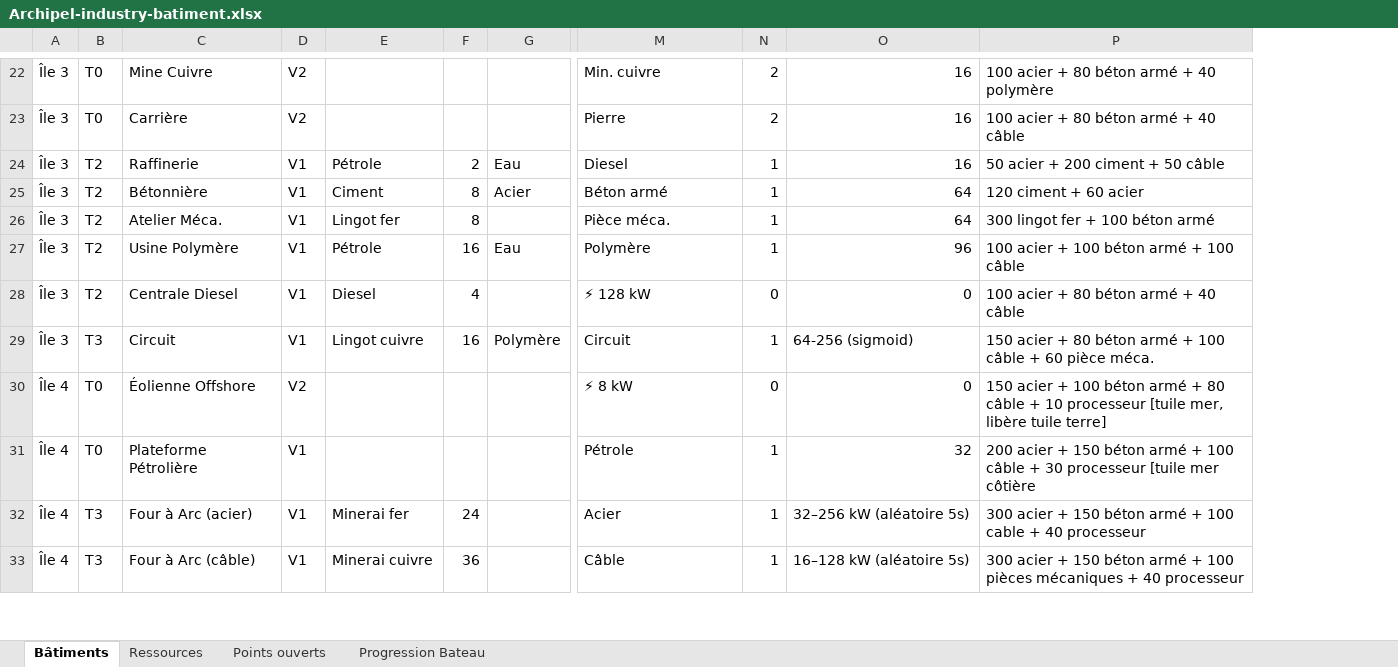
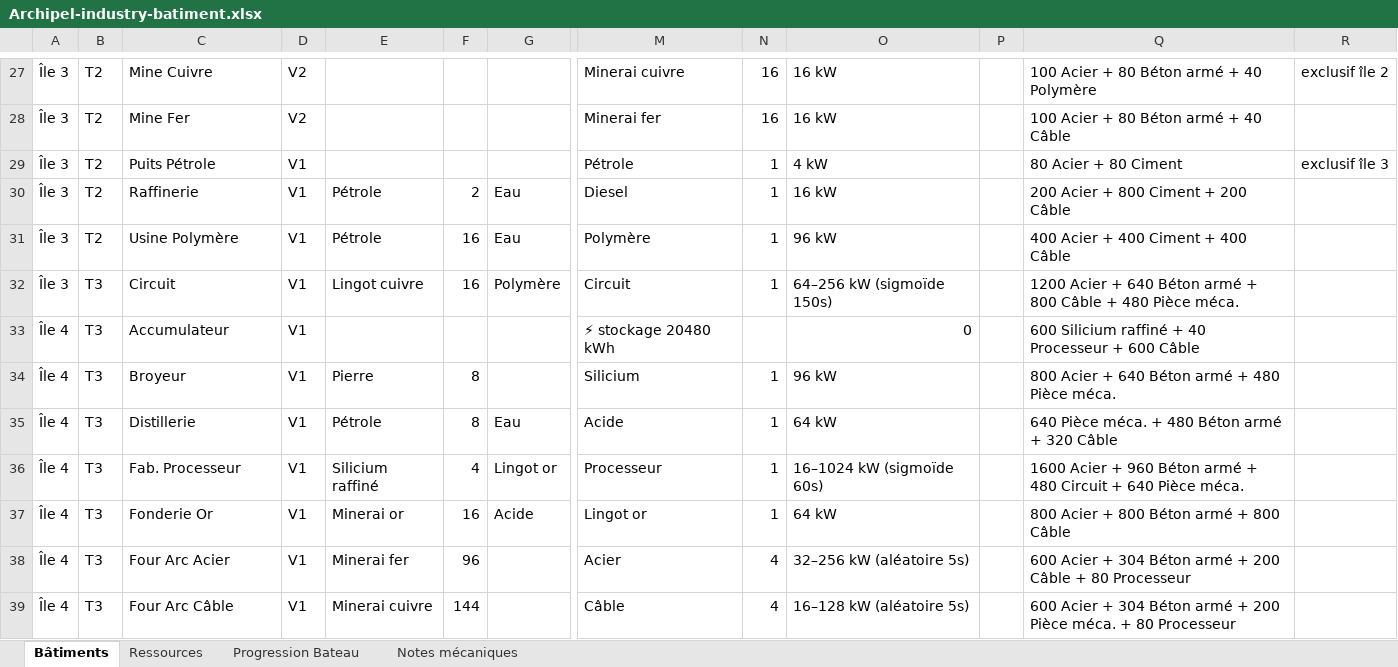
Before and after one commit to freredoc/Archipel-Industry-, an Excel workbook: Archipel-industry-batiment.xlsx, sheet Bâtiments, drawn as a sheet; only a part is shown, gaps mark what is left out; values as stored, in another font and other column widths than the file's, no cell formats; charts and pictures not drawn; removed rows and columns are numbered as before the commit, all else as after; rows hold the shown columns only; the diff covers the shown part only; the diff names each change by its address in the sheet, - before the commit and + after, or states it on an @@ line.

```diff
--- a/Archipel-industry-batiment.xlsx (sheet Bâtiments)
+++ b/Archipel-industry-batiment.xlsx (sheet Bâtiments)
-sheet tab: Points ouverts
+sheet tab: Notes mécaniques
-column P, rows 22-24: 100 acier + 80 béton armé + 40 polymère | 100 acier + 80 béton armé + 40 câble | 50 acier + 200 ciment + 50 câble; row 27: 100 acier + 100 béton armé + 100 câble; rows 29-33: 150 acier + 80 béton armé + 100 câble + 60 pièce méca. | 150 acier + 100 béton armé + 80 câble + 10 processeur [tuile mer, libère tuile terre] | 200 acier + 150 béton armé + 100 câble + 30 processeur [tuile mer côtière | 300 acier + 150 béton armé + 100 cable + 40 processeur | 300 acier + 150 béton armé + 100 pièces mécaniques + 40 processeur
+column P, empty
+column Q, rows 27-28: 100 Acier + 80 Béton armé + 40 Polymère | 100 Acier + 80 Béton armé + 40 Câble; rows 30-34: 200 Acier + 800 Ciment + 200 Câble | 400 Acier + 400 Ciment + 400 Câble | 1200 Acier + 640 Béton armé + 800 Câble + 480 Pièce méca. | 600 Silicium raffiné + 40 Processeur + 600 Câble | 800 Acier + 640 Béton armé + 480 Pièce méca.; rows 38-39: 600 Acier + 304 Béton armé + 200 Câble + 80 Processeur | 600 Acier + 304 Béton armé + 200 Pièce méca. + 80 Processeur
+column R, row 27: exclusif île 2
-B27:B28: T0
+B27:B28: T2
-M27: Min. cuivre
+M27: Minerai cuivre
-N27:N28: 2
+N27:N28: 16
-O27:O28: 16
+O27:O28: 16 kW
-C28: Carrière
+C28: Mine Fer
-M28: Pierre
+M28: Minerai fer
+row 29: Île 3 | T2 | Puits Pétrole | V1 |  |  |  | Pétrole | 1 | 4 kW |  | 80 Acier + 80 Ciment | exclusif île 3
-O30: 16
+O30: 16 kW
-row 25: Île 3 | T2 | Bétonnière | V1 | Ciment | 8 | Acier | Béton armé | 1 | 64 | 120 ciment + 60 acier
-row 26: Île 3 | T2 | Atelier Méca. | V1 | Lingot fer | 8 |  | Pièce méca. | 1 | 64 | 300 lingot fer + 100 béton armé
-O31: 96
+O31: 96 kW
-row 28: Île 3 | T2 | Centrale Diesel | V1 | Diesel | 4 |  | ⚡ 128 kW | 0 | 0 | 100 acier + 80 béton armé + 40 câble
-O32: 64-256 (sigmoid)
+O32: 64–256 kW (sigmoïde 150s)
-B33:B34: T0
+B33:B34: T3
-C33: Éolienne Offshore
+C33: Accumulateur
-D33: V2
+D33: V1
-M33: ⚡ 8 kW
+M33: ⚡ stockage 20480 kWh
-N33: 0
+N33: (empty)
-C34: Plateforme Pétrolière
+C34: Broyeur
-E34: (empty)
+E34: Pierre
-F34: (empty)
+F34: 8
-M34: Pétrole
+M34: Silicium
-O34: 32
+O34: 96 kW
+row 35: Île 4 | T3 | Distillerie | V1 | Pétrole | 8 | Eau | Acide | 1 | 64 kW |  | 640 Pièce méca. + 480 Béton armé + 320 Câble
+row 36: Île 4 | T3 | Fab. Processeur | V1 | Silicium raffiné | 4 | Lingot or | Processeur | 1 | 16–1024 kW (sigmoïde 60s) |  | 1600 Acier + 960 Béton armé + 480 Circuit + 640 Pièce méca.
+row 37: Île 4 | T3 | Fonderie Or | V1 | Minerai or | 16 | Acide | Lingot or | 1 | 64 kW |  | 800 Acier + 800 Béton armé + 800 Câble
-C38: Four à Arc (acier)
+C38: Four Arc Acier
-F38: 24
+F38: 96
-N38:N39: 1
+N38:N39: 4
-C39: Four à Arc (câble)
+C39: Four Arc Câble
-F39: 36
+F39: 144
```
Also changed, not shown: 18 added rows, 15 removed rows, 1 moved row and 90 edited cells elsewhere in this sheet, sheet Ressources, sheet Progression Bateau, cell formats, charts or pictures, archipel-tech-tree.xlsx.
